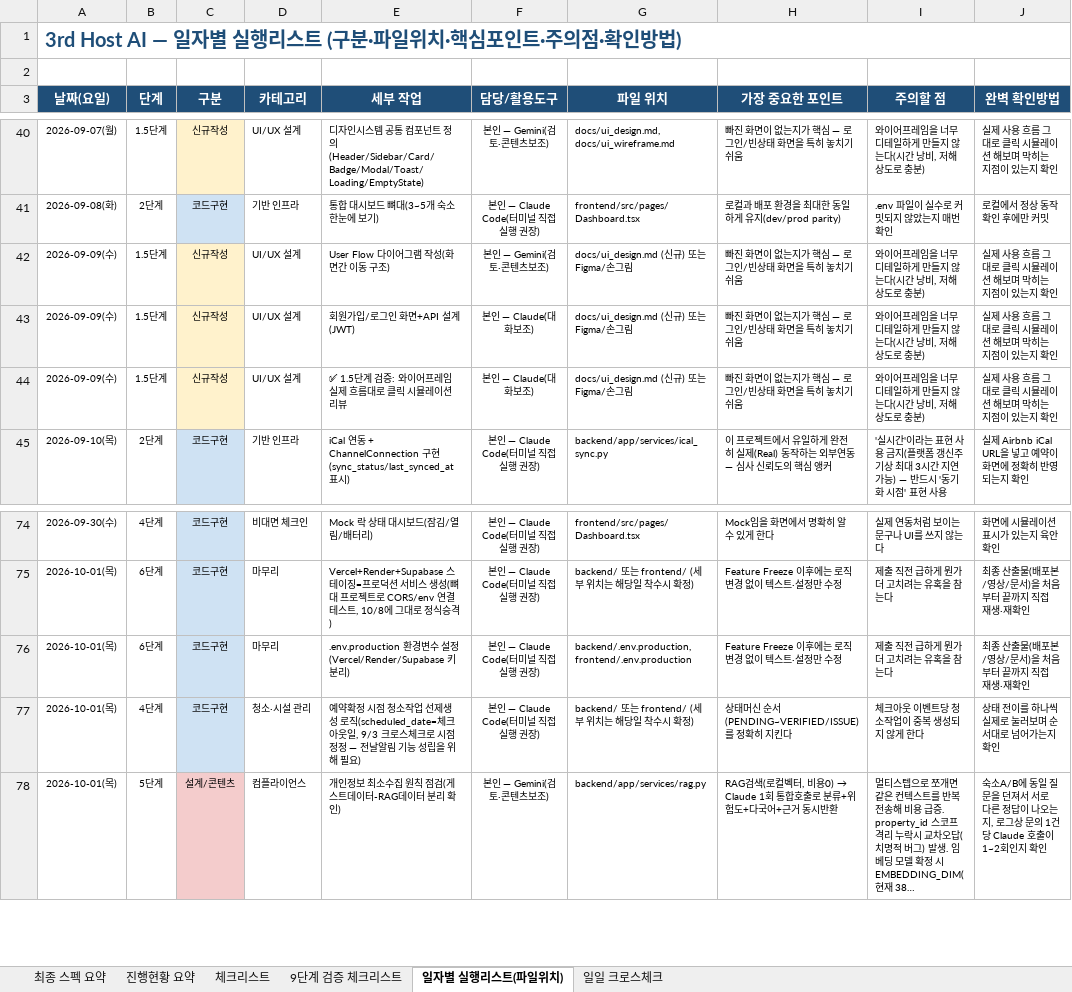
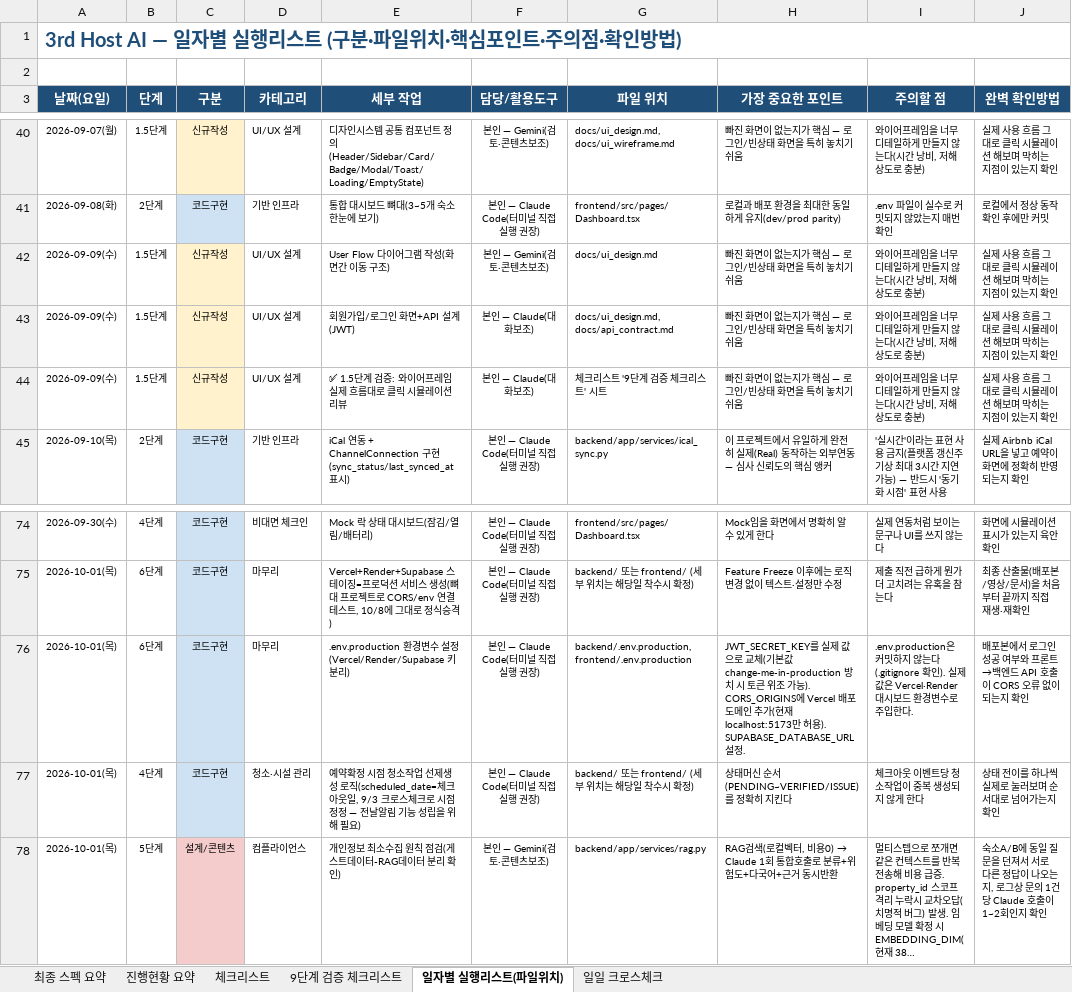
Before and after one commit to newrace4-arch/Host-ON-AI, an Excel workbook: 3rd_host_ai_체크리스트.xlsx, sheet 일자별 실행리스트(파일위치), drawn as a sheet; only a part is shown, gaps mark what is left out; long unchanged cells end in …; values as stored, in another font and other column widths than the file's, no borders; the diff names each change by its address in the sheet, - before the commit and + after, or states it on an @@ line.

```diff
--- a/3rd_host_ai_체크리스트.xlsx (sheet 일자별 실행리스트(파일위치))
+++ b/3rd_host_ai_체크리스트.xlsx (sheet 일자별 실행리스트(파일위치))
-G42 (파일 위치): docs/ui_design.md (신규) 또는 Figma/손그림
+G42 (파일 위치): docs/ui_design.md
-G43 (파일 위치): docs/ui_design.md (신규) 또는 Figma/손그림
+G43 (파일 위치): docs/ui_design.md, docs/api_contract.md
-G44 (파일 위치): docs/ui_design.md (신규) 또는 Figma/손그림
+G44 (파일 위치): 체크리스트 '9단계 검증 체크리스트' 시트
-H76 (가장 중요한 포인트): Feature Freeze 이후에는 로직 변경 없이 텍스트·설정만 수정
+H76 (가장 중요한 포인트): JWT_SECRET_KEY를 실제 값으로 교체(기본값 change-me-in-production 방치 시 토큰 위조 가능). CORS_ORIGINS에 Vercel 배포 도메인 추가(현재 localhost:5173만 허용). SUPABASE_DATABASE_URL 설정.
-I76 (주의할 점): 제출 직전 급하게 뭔가 더 고치려는 유혹을 참는다
+I76 (주의할 점): .env.production은 커밋하지 않는다(.gitignore 확인). 실제 값은 Vercel·Render 대시보드 환경변수로 주입한다.
-J76 (완벽 확인방법): 최종 산출물(배포본/영상/문서)을 처음부터 끝까지 직접 재생·재확인
+J76 (완벽 확인방법): 배포본에서 로그인 성공 여부와 프론트→백엔드 API 호출이 CORS 오류 없이 되는지 확인
```
Also changed, not shown: sheet 일일 크로스체크.
